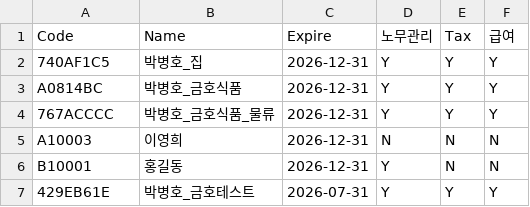
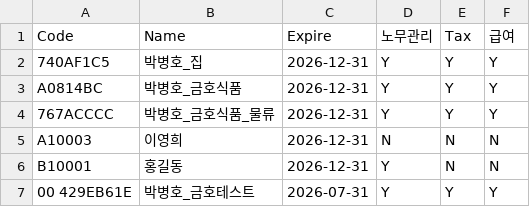
Before and after one commit to loveiseye/pbhServer, a CSV file: license.csv, drawn as a sheet.

Commit message:
Update license.csv

```diff
--- a/license.csv
+++ b/license.csv
@@ -6,2 +6,2 @@ A10003,이영희,2026-12-31,N,N,N
 B10001,홍길동,2026-12-31,Y,N,N
-429EB61E,박병호_금호테스트,2026-07-31,Y,Y,Y
+00 429EB61E,박병호_금호테스트,2026-07-31,Y,Y,Y
```
